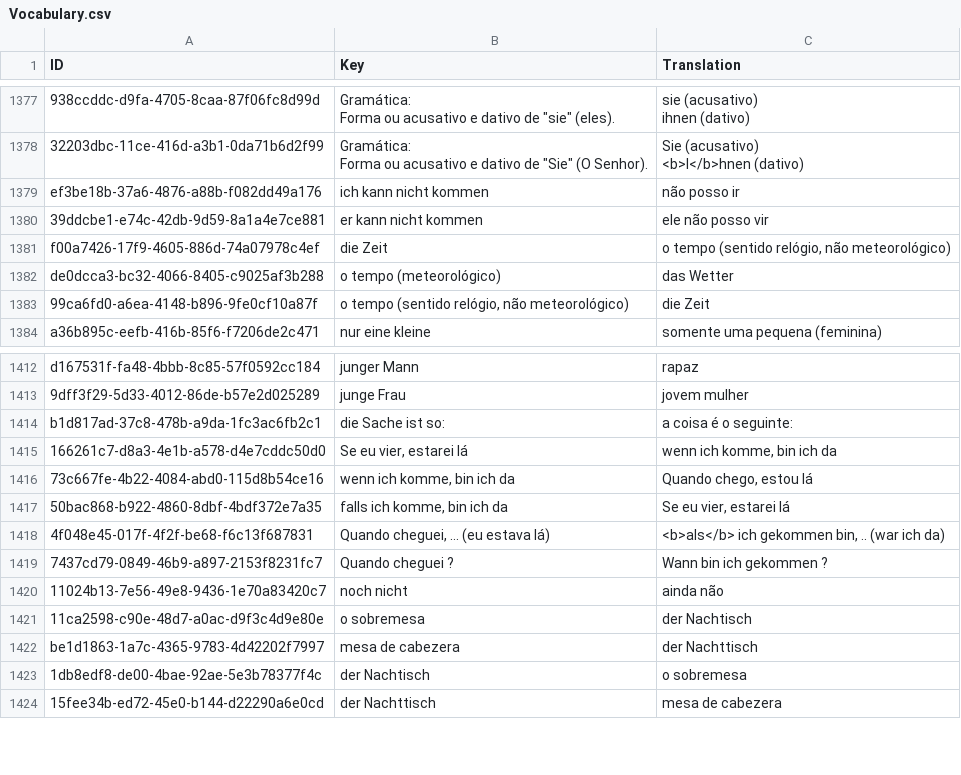
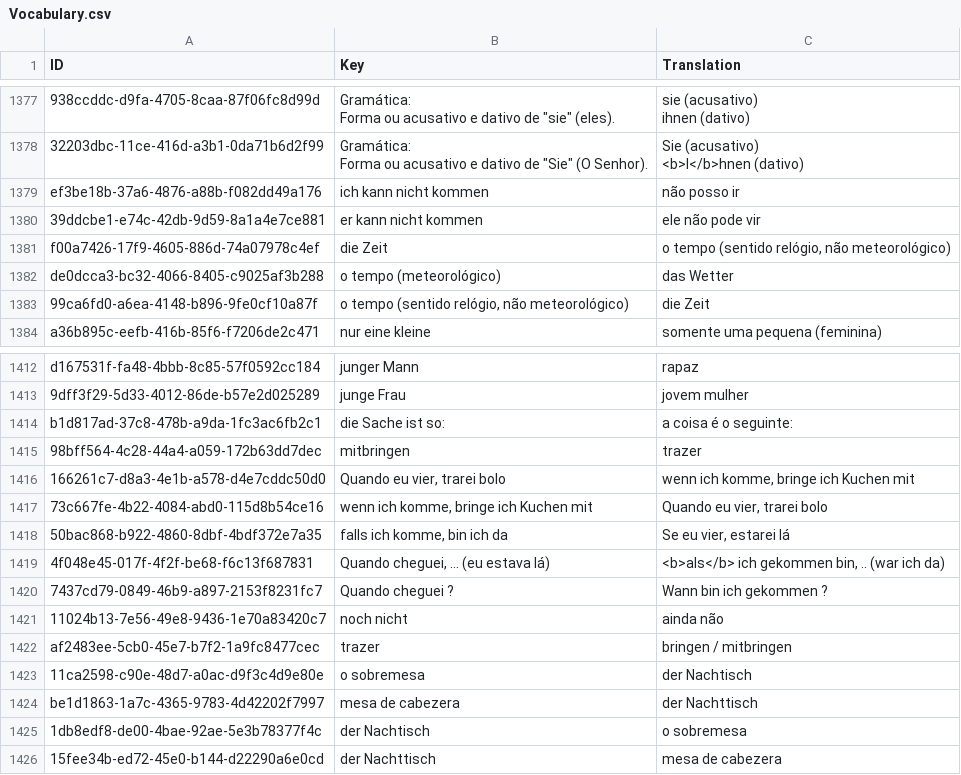
Before and after one commit to Tommmi/BrainDownload, a CSV file: Brain/Brain/Vocabulary.csv, drawn as a sheet; only a part is shown, gaps mark what is left out; the diff covers the shown part only.

```diff
--- a/Brain/Brain/Vocabulary.csv
+++ b/Brain/Brain/Vocabulary.csv
@@ -1533,3 +1533,3 @@ Forma ou acusativo e dativo de ""Sie"" (O Senhor). ";"Sie (acusativo)
 ef3be18b-37a6-4876-a88b-f082dd49a176;ich kann nicht kommen;não posso ir
-39ddcbe1-e74c-42db-9d59-8a1a4e7ce881;er kann nicht kommen;ele não posso vir
+39ddcbe1-e74c-42db-9d59-8a1a4e7ce881;er kann nicht kommen;ele não pode vir
 f00a7426-17f9-4605-886d-74a07978c4ef;die Zeit;o tempo (sentido relógio, não meteorológico)
@@ -1577,4 +1577,5 @@ d167531f-fa48-4bbb-8c85-57f0592cc184;junger Mann;rapaz
 b1d817ad-37c8-478b-a9da-1fc3ac6fb2c1;die Sache ist so:;a coisa é o seguinte:
-166261c7-d8a3-4e1b-a578-d4e7cddc50d0;Se eu vier, estarei lá;wenn ich komme, bin ich da
-73c667fe-4b22-4084-abd0-115d8b54ce16;wenn ich komme, bin ich da;Quando chego, estou lá
+98bff564-4c28-44a4-a059-172b63dd7dec;mitbringen;trazer
+166261c7-d8a3-4e1b-a578-d4e7cddc50d0;Quando eu vier, trarei bolo;wenn ich komme, bringe ich Kuchen mit
+73c667fe-4b22-4084-abd0-115d8b54ce16;wenn ich komme, bringe ich Kuchen mit;Quando eu vier, trarei bolo
 50bac868-b922-4860-8dbf-4bdf372e7a35;falls ich komme, bin ich da;Se eu vier, estarei lá
@@ -1583,2 +1584,3 @@ b1d817ad-37c8-478b-a9da-1fc3ac6fb2c1;die Sache ist so:;a coisa é o seguinte:
 11024b13-7e56-49e8-9436-1e70a83420c7;noch nicht;ainda não
+af2483ee-5cb0-45e7-b7f2-1a9fc8477cec;trazer;bringen / mitbringen
 11ca2598-c90e-48d7-a0ac-d9f3c4d9e80e;o sobremesa;der Nachtisch
```
Also changed, not shown: 26 added rows elsewhere in this file.
